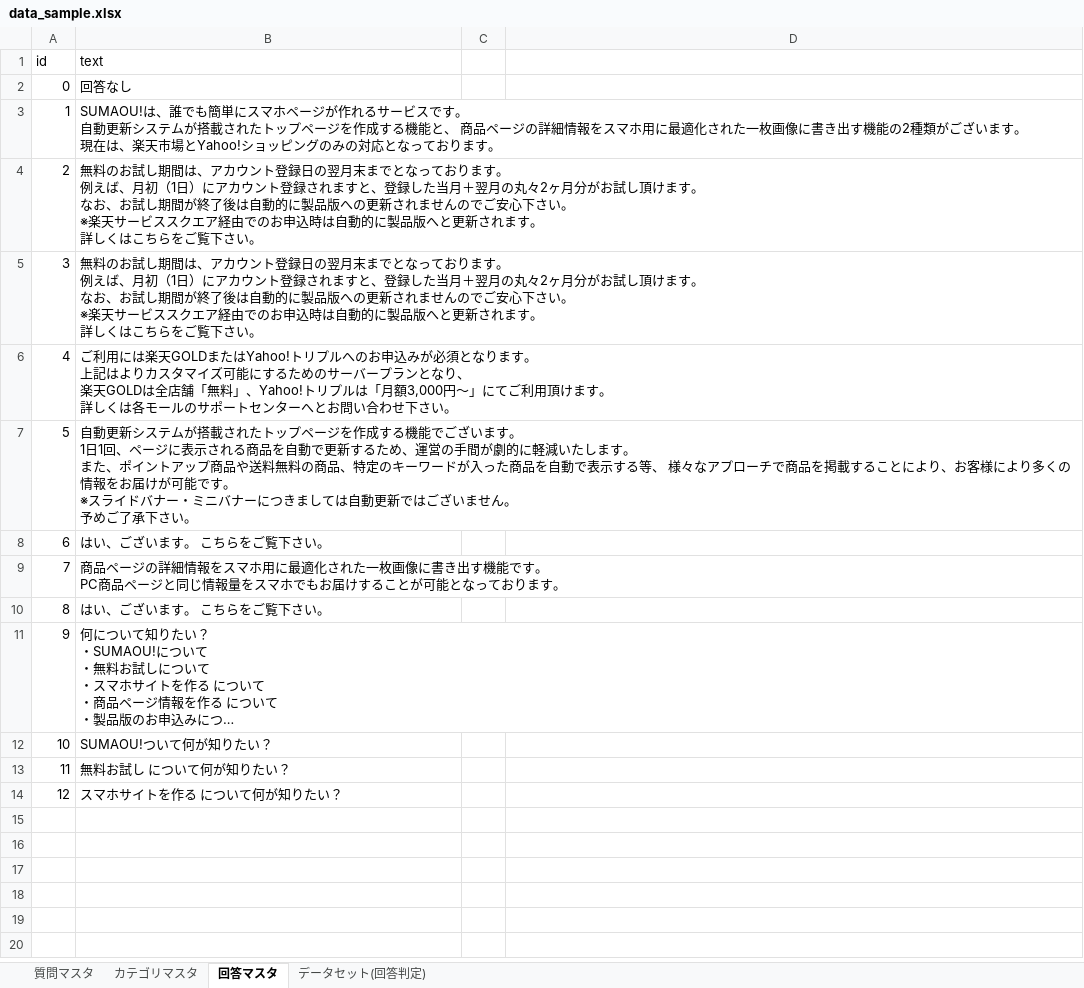
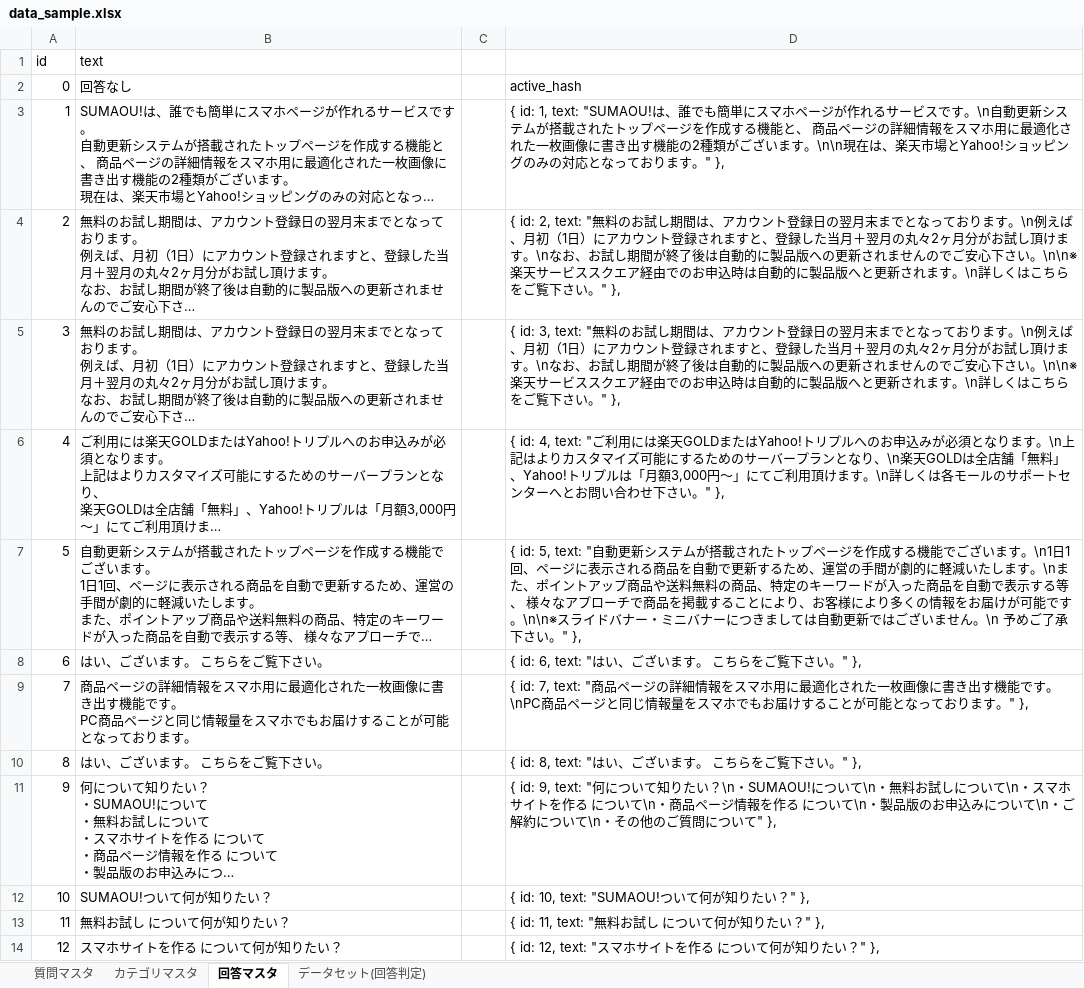
Before and after one commit to terapasta/tic-tac-toe, an Excel workbook: learning/data_sample.xlsx, sheet 回答マスタ, drawn as a sheet; long unchanged cells end in …; values as stored, in another font and other column widths than the file's, no borders; the diff names each change by its address in the sheet, - before the commit and + after, or states it on an @@ line.

```diff
--- a/learning/data_sample.xlsx (sheet 回答マスタ)
+++ b/learning/data_sample.xlsx (sheet 回答マスタ)
-D2: (empty)
+D2: active_hash
-D3: (empty)
+D3: { id: 1, text: "SUMAOU!は、誰でも簡単にスマホページが作れるサービスです。\n自動更新システムが搭載されたトップページを作成する機能と、 商品ページの詳細情報をスマホ用に最適化された一枚画像に書き出す機能の2種類がございます。\n\n現在は、楽天市場とYahoo!ショッピングのみの対応となっております。" },
-D4: (empty)
+D4: { id: 2, text: "無料のお試し期間は、アカウント登録日の翌月末までとなっております。\n例えば、月初（1日）にアカウント登録されますと、登録した当月＋翌月の丸々2ヶ月分がお試し頂けます。\nなお、お試し期間が終了後は自動的に製品版への更新されませんのでご安心下さい。\n\n※楽天サービススクエア経由でのお申込時は自動的に製品版へと更新されます。\n詳しくはこちらをご覧下さい。" },
-D5: (empty)
+D5: { id: 3, text: "無料のお試し期間は、アカウント登録日の翌月末までとなっております。\n例えば、月初（1日）にアカウント登録されますと、登録した当月＋翌月の丸々2ヶ月分がお試し頂けます。\nなお、お試し期間が終了後は自動的に製品版への更新されませんのでご安心下さい。\n\n※楽天サービススクエア経由でのお申込時は自動的に製品版へと更新されます。\n詳しくはこちらをご覧下さい。" },
-D6: (empty)
+D6: { id: 4, text: "ご利用には楽天GOLDまたはYahoo!トリプルへのお申込みが必須となります。\n上記はよりカスタマイズ可能にするためのサーバープランとなり、\n楽天GOLDは全店舗「無料」、Yahoo!トリプルは「月額3,000円～」にてご利用頂けます。\n詳しくは各モールのサポートセンターへとお問い合わせ下さい。" },
-D7: (empty)
+D7: { id: 5, text: "自動更新システムが搭載されたトップページを作成する機能でございます。\n1日1回、ページに表示される商品を自動で更新するため、運営の手間が劇的に軽減いたします。\nまた、ポイントアップ商品や送料無料の商品、特定のキーワードが入った商品を自動で表示する等、 様々なアプローチで商品を掲載することにより、お客様により多くの情報をお届けが可能です。\n\n※スライドバナー・ミニバナーにつきましては自動更新ではございません。\n 予めご了承下さい。" },
-D8: (empty)
+D8: { id: 6, text: "はい、ございます。 こちらをご覧下さい。" },
-D9: (empty)
+D9: { id: 7, text: "商品ページの詳細情報をスマホ用に最適化された一枚画像に書き出す機能です。\nPC商品ページと同じ情報量をスマホでもお届けすることが可能となっております。" },
-D10: (empty)
+D10: { id: 8, text: "はい、ございます。 こちらをご覧下さい。" },
-D11: (empty)
+D11: { id: 9, text: "何について知りたい？\n・SUMAOU!について\n・無料お試しについて\n・スマホサイトを作る について\n・商品ページ情報を作る について\n・製品版のお申込みについて\n・ご解約について\n・その他のご質問について" },
-D12: (empty)
+D12: { id: 10, text: "SUMAOU!ついて何が知りたい？" },
-D13: (empty)
+D13: { id: 11, text: "無料お試し について何が知りたい？" },
-D14: (empty)
+D14: { id: 12, text: "スマホサイトを作る について何が知りたい？" },
```
Also changed, not shown: 4 other files.
